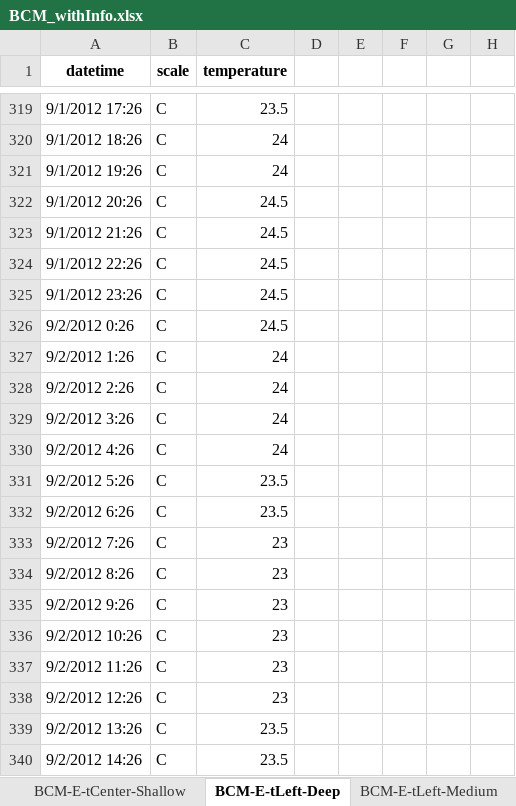
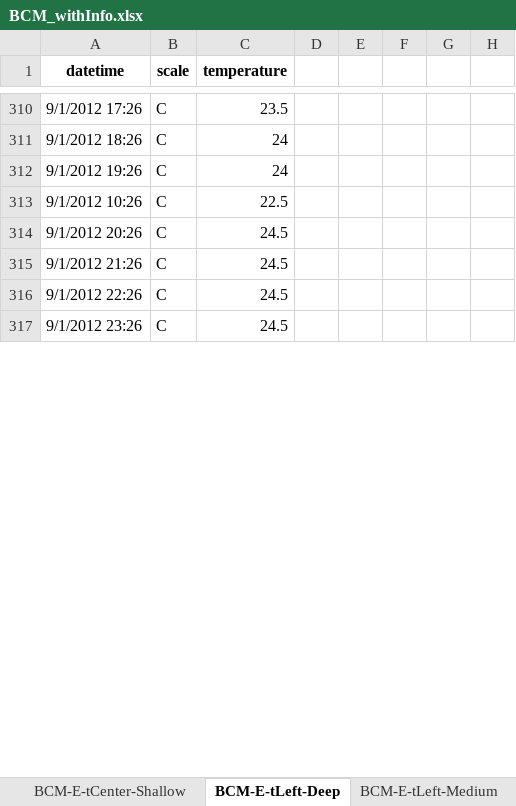
Before and after one commit to Rhedhead0621/hw2_analysis2_hojdila, an Excel workbook: data/log_copies/BCM_withInfo.xlsx, sheet BCM-E-tLeft-Deep, drawn as a sheet; only a part is shown, gaps mark what is left out; values as stored, in another font and other column widths than the file's, no borders; removed rows and columns are numbered as before the commit, all else as after; the diff covers the shown part only; the diff names each change by its address in the sheet, - before the commit and + after, or states it on an @@ line.

```diff
--- a/data/log_copies/BCM_withInfo.xlsx (sheet BCM-E-tLeft-Deep)
+++ b/data/log_copies/BCM_withInfo.xlsx (sheet BCM-E-tLeft-Deep)
+row 313: 9/1/2012 10:26 | C | 22.5
-row 326: 9/2/2012 0:26 | C | 24.5
-row 327: 9/2/2012 1:26 | C | 24
-row 328: 9/2/2012 2:26 | C | 24
-row 329: 9/2/2012 3:26 | C | 24
-row 330: 9/2/2012 4:26 | C | 24
-row 331: 9/2/2012 5:26 | C | 23.5
-row 332: 9/2/2012 6:26 | C | 23.5
-row 333: 9/2/2012 7:26 | C | 23
-row 334: 9/2/2012 8:26 | C | 23
-row 335: 9/2/2012 9:26 | C | 23
-row 336: 9/2/2012 10:26 | C | 23
-row 337: 9/2/2012 11:26 | C | 23
-row 338: 9/2/2012 12:26 | C | 23
-row 339: 9/2/2012 13:26 | C | 23.5
-row 340: 9/2/2012 14:26 | C | 23.5
```
Also changed, not shown: 300 added rows, 286 removed rows, 171 moved rows and 10 edited cells elsewhere in this sheet, sheet BCM-N-tCenter-Deep, sheet BCM-N-tRight-Shallow, sheet BCM-E-tCenter-Shallow, sheet BCM-N-tLeft-Medium, sheet BCM-E-tRight-Deep, sheet BCM-E-tLeft-Medium, 7 more sheets, 2 other files.
